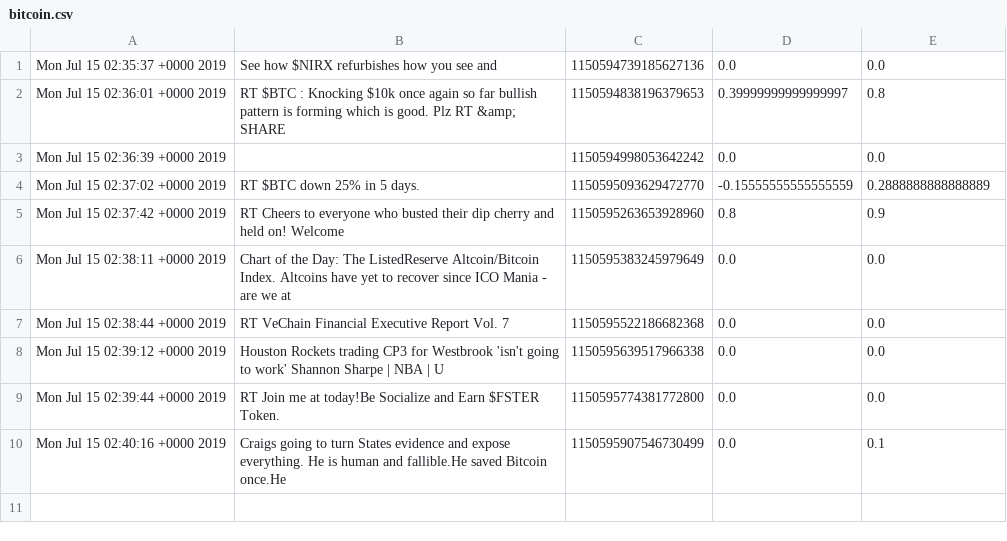
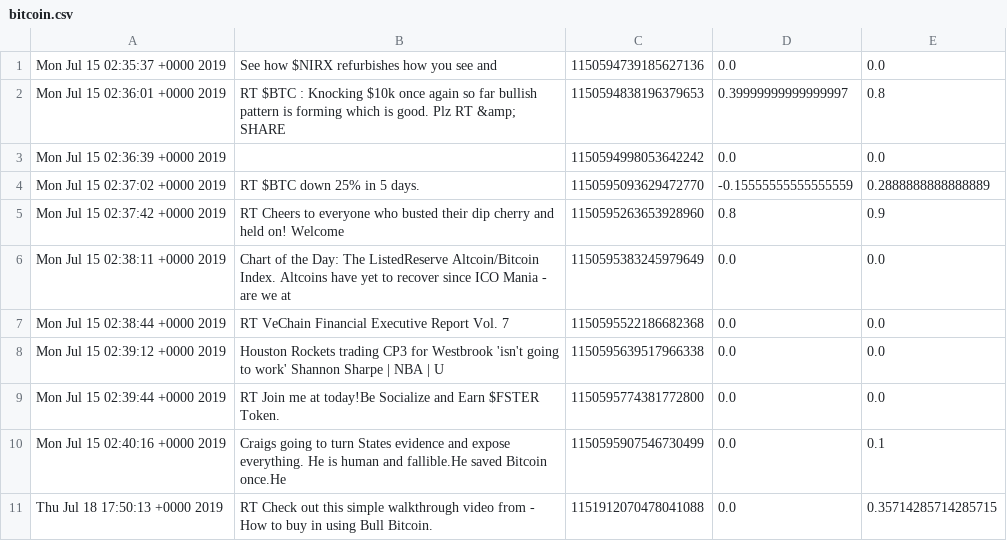
Before and after one commit to mxnavid/cryptoPredict, a CSV file: twitterCrawler/bitcoin.csv, drawn as a sheet; the diff names each change by its address in the sheet, - before the commit and + after, or states it on an @@ line.

```diff
--- a/twitterCrawler/bitcoin.csv
+++ b/twitterCrawler/bitcoin.csv
+row 11: Thu Jul 18 17:50:13 +0000 2019 | RT Check out this simple walkthrough video from - How to buy in using Bull Bitcoin. | 1151912070478041088 | 0.0 | 0.35714285714285715
```
Also changed, not shown: twitterCrawler/ethereum.csv, 7 other files.
